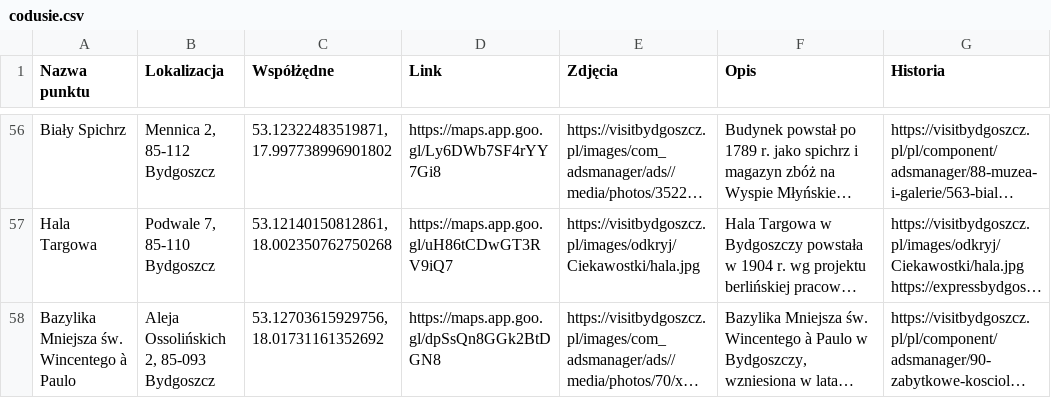
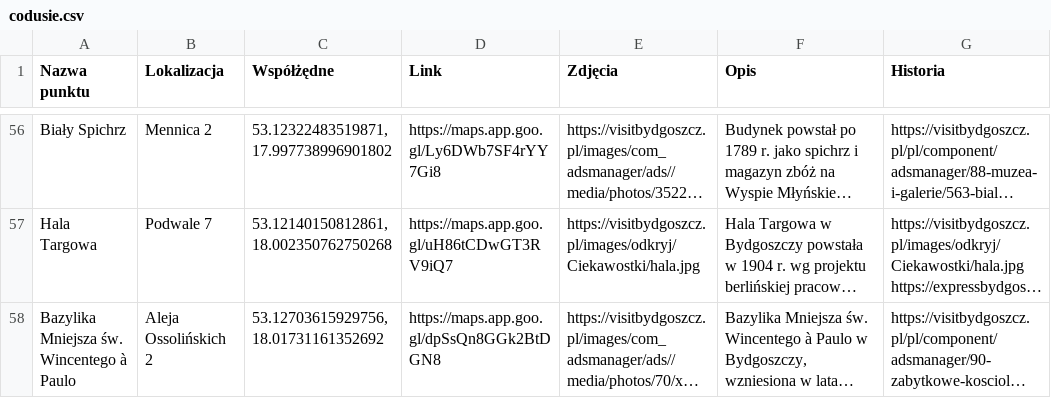
Before and after one commit to Codusie/sciezki-pamieci, a CSV file: api/codusie.csv, drawn as a sheet; only a part is shown, gaps mark what is left out; long unchanged cells end in …; the diff covers the shown part only; the diff names each change by its address in the sheet, - before the commit and + after, or states it on an @@ line.

```diff
--- a/api/codusie.csv
+++ b/api/codusie.csv
-B56 (Lokalizacja): Mennica 2, 85-112 Bydgoszcz
+B56 (Lokalizacja): Mennica 2
-B57 (Lokalizacja): Podwale 7, 85-110 Bydgoszcz
+B57 (Lokalizacja): Podwale 7
-B58 (Lokalizacja): Aleja Ossolińskich 2, 85-093 Bydgoszcz
+B58 (Lokalizacja): Aleja Ossolińskich 2
```
Also changed, not shown: 54 edited cells elsewhere in this file, 10 other files.
